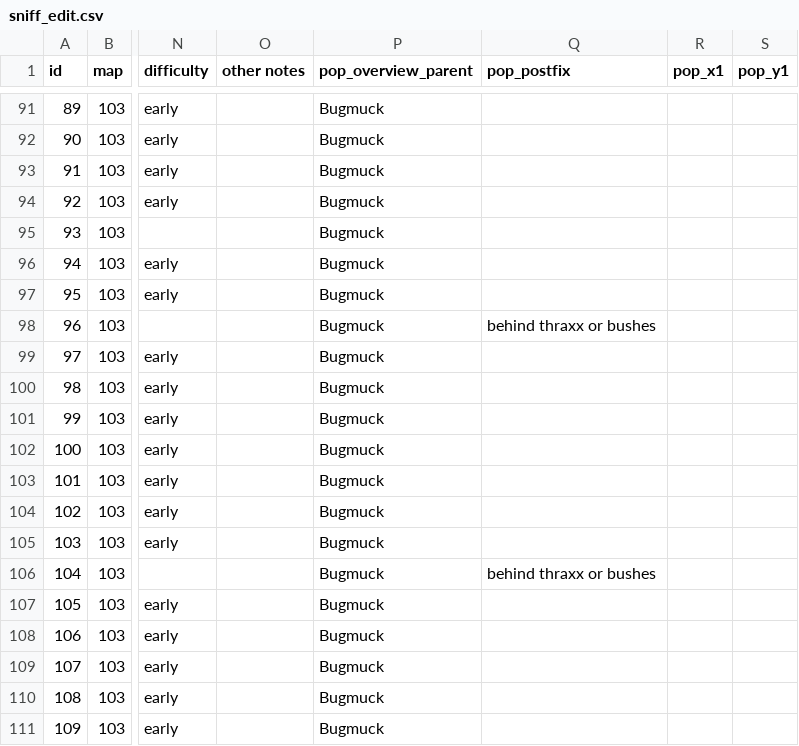
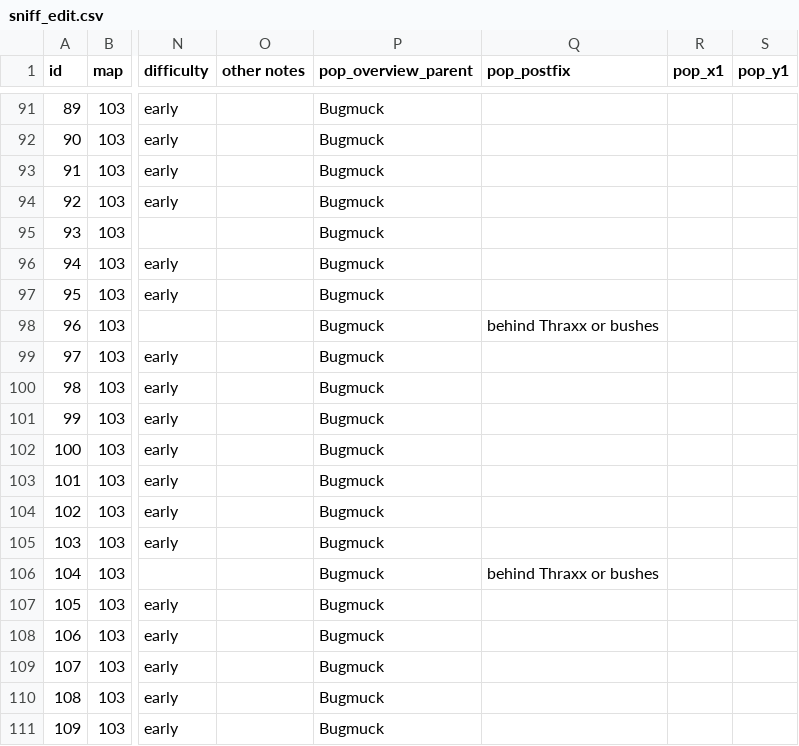
Before and after one commit to Cyb3RGER/evermizer-tracker-package, a CSV file: gen/sniff_edit.csv, drawn as a sheet; only a part is shown, gaps mark what is left out; the diff covers the shown part only; the diff names each change by its address in the sheet, - before the commit and + after, or states it on an @@ line.

```diff
--- a/gen/sniff_edit.csv
+++ b/gen/sniff_edit.csv
-Q98 (pop_postfix): behind thraxx or bushes
+Q98 (pop_postfix): behind Thraxx or bushes
-Q106 (pop_postfix): behind thraxx or bushes
+Q106 (pop_postfix): behind Thraxx or bushes
```
Also changed, not shown: 12 edited cells elsewhere in this file, 9 other files.
